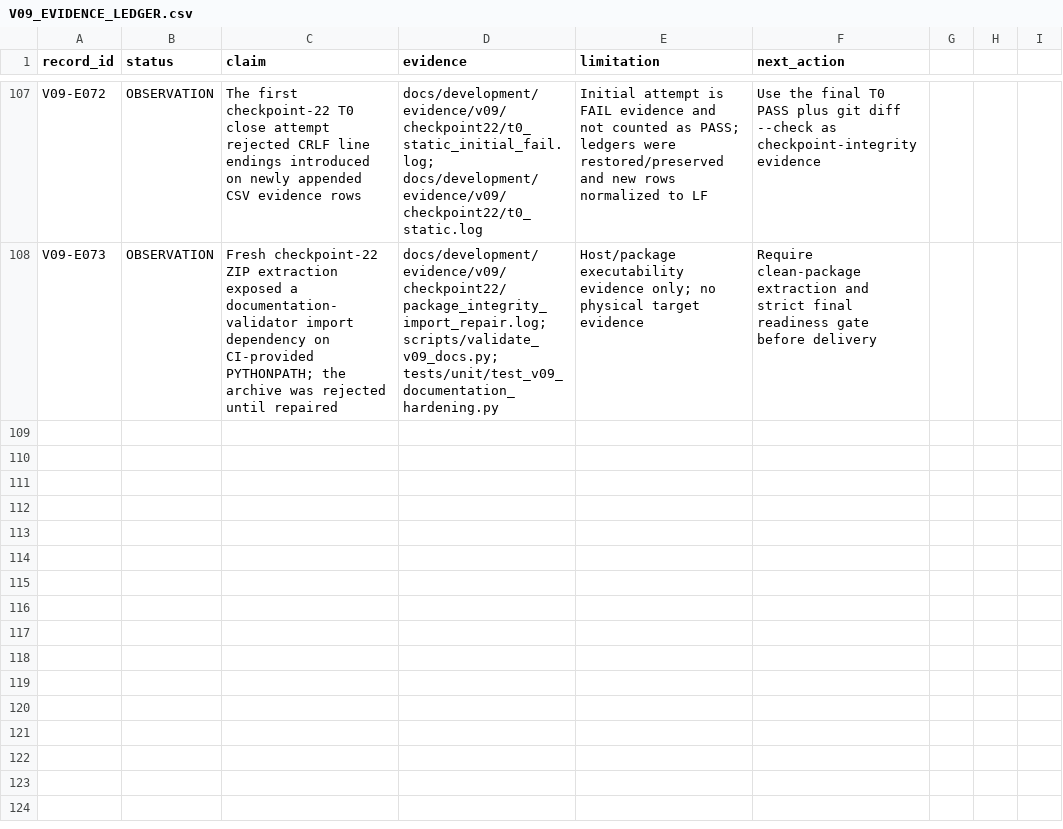
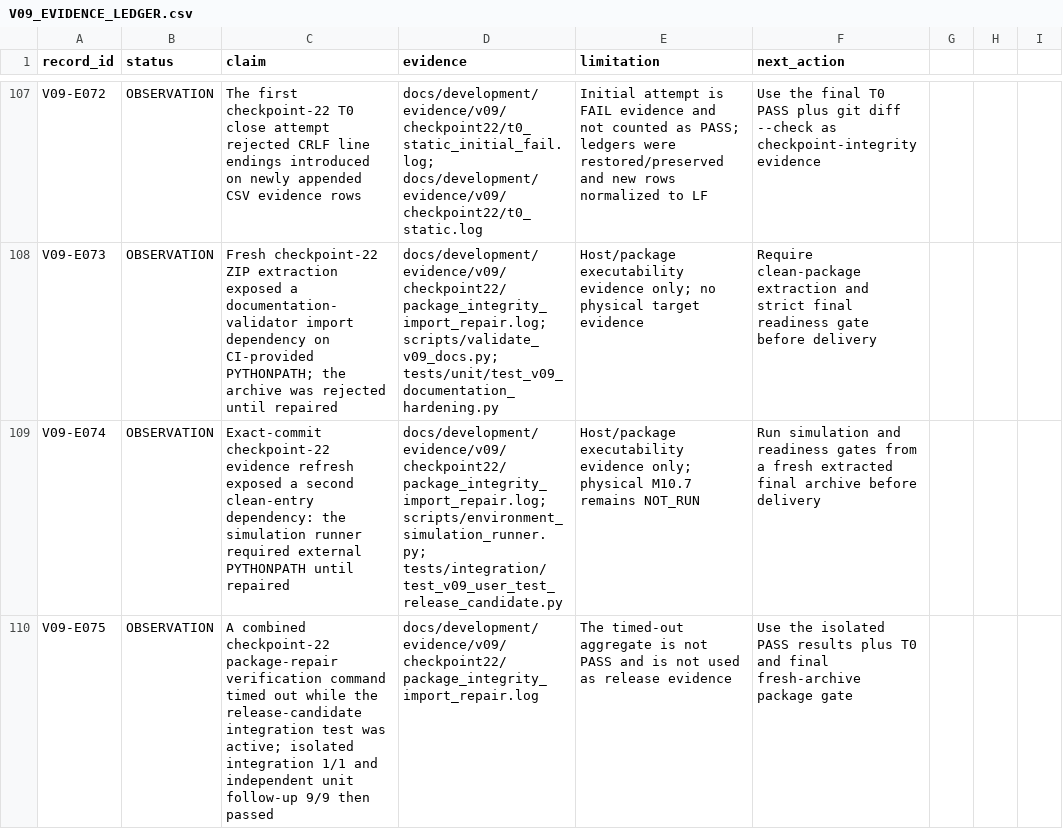
Before and after one commit to mukulu/gonkenlabagent, a CSV file: docs/development/V09_EVIDENCE_LEDGER.csv, drawn as a sheet; only a part is shown, gaps mark what is left out; the diff names each change by its address in the sheet, - before the commit and + after, or states it on an @@ line.

Commit message:
Harden clean-package evidence entry points

```diff
--- a/docs/development/V09_EVIDENCE_LEDGER.csv
+++ b/docs/development/V09_EVIDENCE_LEDGER.csv
+row 109: V09-E074 | OBSERVATION | Exact-commit checkpoint-22 evidence refresh exposed a second clean-entry dependency: the simulation runner required external PYTHONPATH until repaired | docs/development/evidence/v09/checkpoint22/package_integrity_import_repair.log; scripts/environment_simulation_runner.py; tests/integration/test_v09_user_test_release_candidate.py | Host/package executability evidence only; physical M10.7 remains NOT_RUN | Run simulation and readiness gates from a fresh extracted final archive before delivery
+row 110: V09-E075 | OBSERVATION | A combined checkpoint-22 package-repair verification command timed out while the release-candidate integration test was active; isolated integration 1/1 and independent unit follow-up 9/9 then passed | docs/development/evidence/v09/checkpoint22/package_integrity_import_repair.log | The timed-out aggregate is not PASS and is not used as release evidence | Use the isolated PASS results plus T0 and final fresh-archive package gate
```
Also changed, not shown: 6 other files.
